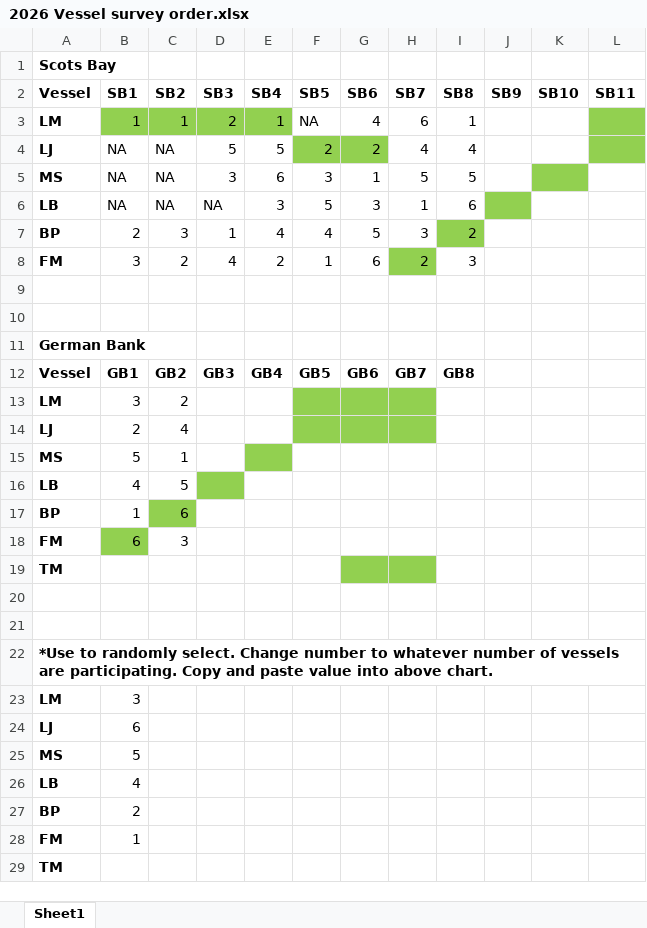
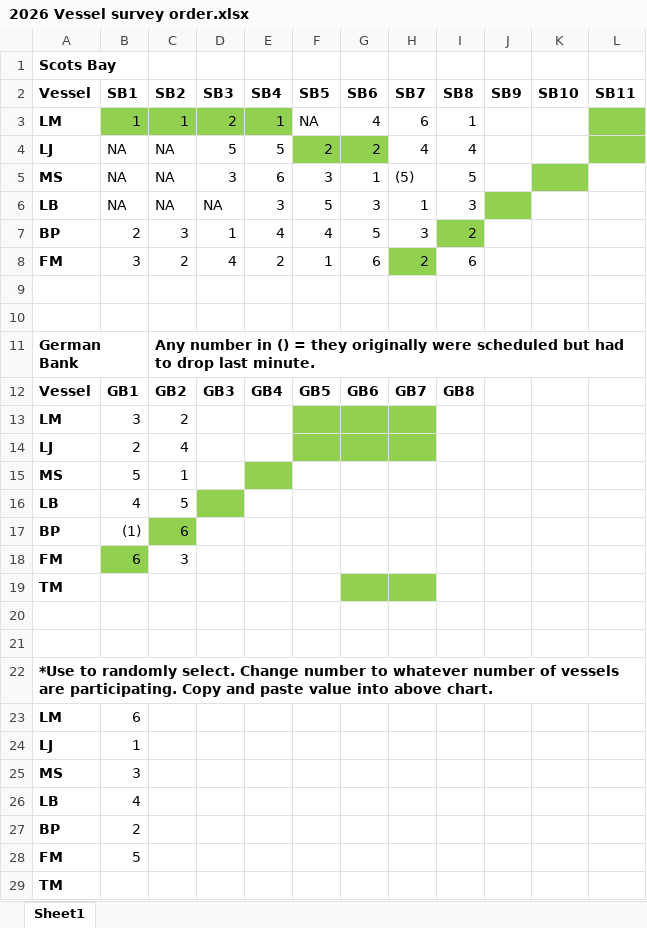
Before and after one commit to HerringScience/HerringScience.github.io, an Excel workbook: Surveys/2026/2026 Vessel survey order.xlsx, sheet Sheet1, drawn as a sheet; values as stored, in another font and other column widths than the file's, no borders; the diff names each change by its address in the sheet, - before the commit and + after, or states it on an @@ line.

```diff
--- a/Surveys/2026/2026 Vessel survey order.xlsx (sheet Sheet1)
+++ b/Surveys/2026/2026 Vessel survey order.xlsx (sheet Sheet1)
-H5 (SB7): 5
+H5 (SB7): (5)
-I6 (SB8): 6
+I6 (SB8): 3
-I8 (SB8): 3
+I8 (SB8): 6
-C11 (SB2): (empty)
+C11 (SB2): Any number in () = they originally were scheduled but had to drop last minute.
-B17 (SB1): 1
+B17 (SB1): (1)
-B23 (SB1): 3
+B23 (SB1): 6
-B24 (SB1): 6
+B24 (SB1): 1
-B25 (SB1): 5
+B25 (SB1): 3
-B28 (SB1): 1
+B28 (SB1): 5
```
Also changed, not shown: 9 other files.
